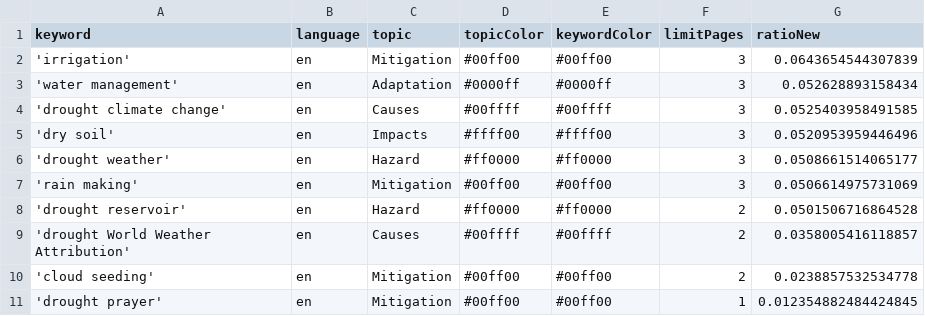
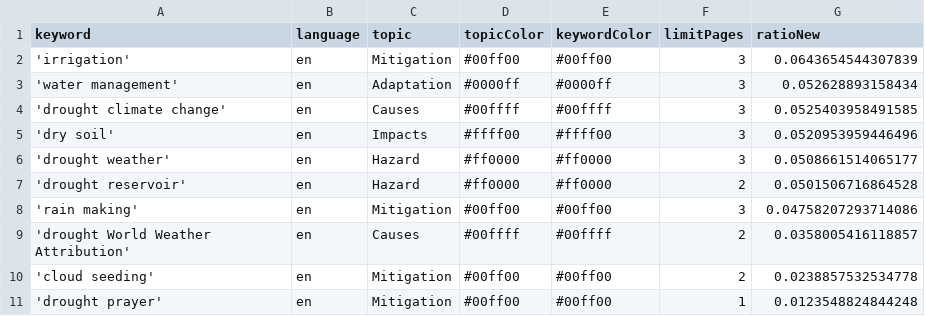
Before and after one commit to hb219-news/droughtIsComing, a CSV file: keywords.csv, drawn as a sheet.

Commit message:
Commit from GitHub Actions (harvest:0.0)

```diff
--- a/keywords.csv
+++ b/keywords.csv
@@ -6,6 +6,6 @@ keyword,language,topic,topicColor,keywordColor,limitPages,ratioNew
 'drought weather',en,Hazard,#ff0000,#ff0000,3,0.0508661514065177
-'rain making',en,Mitigation,#00ff00,#00ff00,3,0.0506614975731069
 'drought reservoir',en,Hazard,#ff0000,#ff0000,2,0.0501506716864528
+'rain making',en,Mitigation,#00ff00,#00ff00,3,0.04758207293714086
 'drought World Weather Attribution',en,Causes,#00ffff,#00ffff,2,0.0358005416118857
 'cloud seeding',en,Mitigation,#00ff00,#00ff00,2,0.0238857532534778
-'drought prayer',en,Mitigation,#00ff00,#00ff00,1,0.012354882484424845
+'drought prayer',en,Mitigation,#00ff00,#00ff00,1,0.0123548824844248
```
